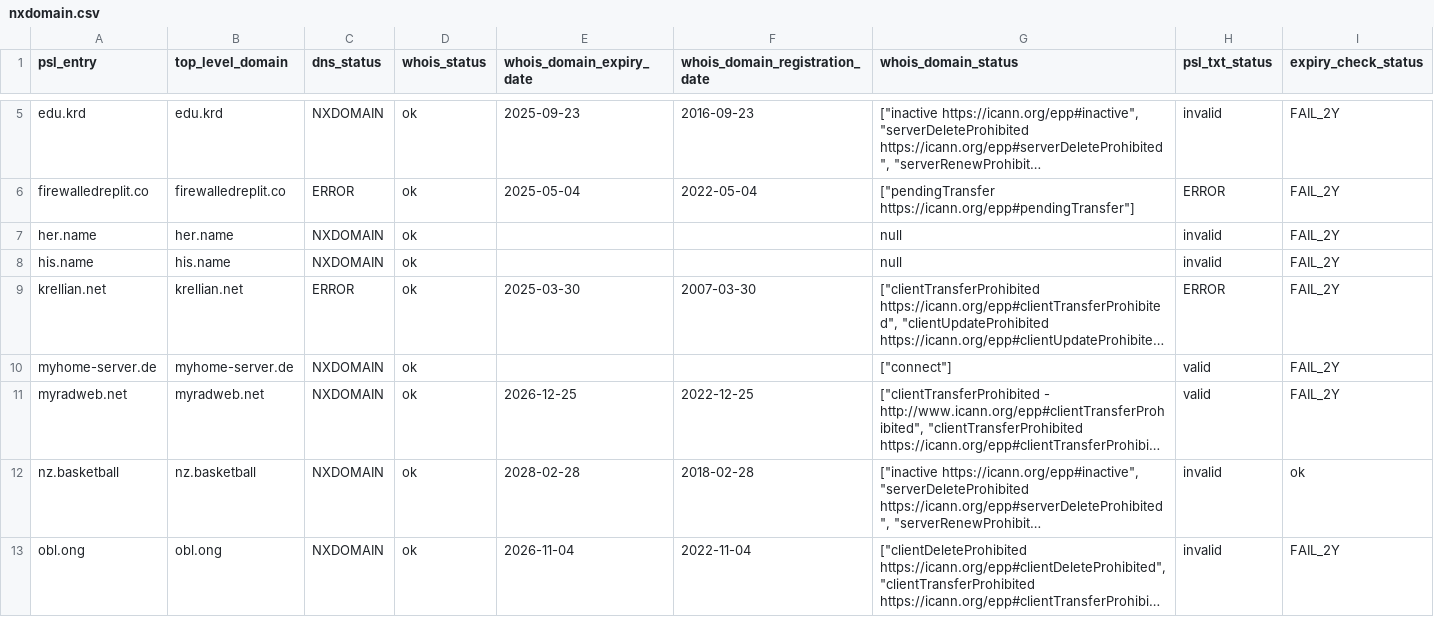
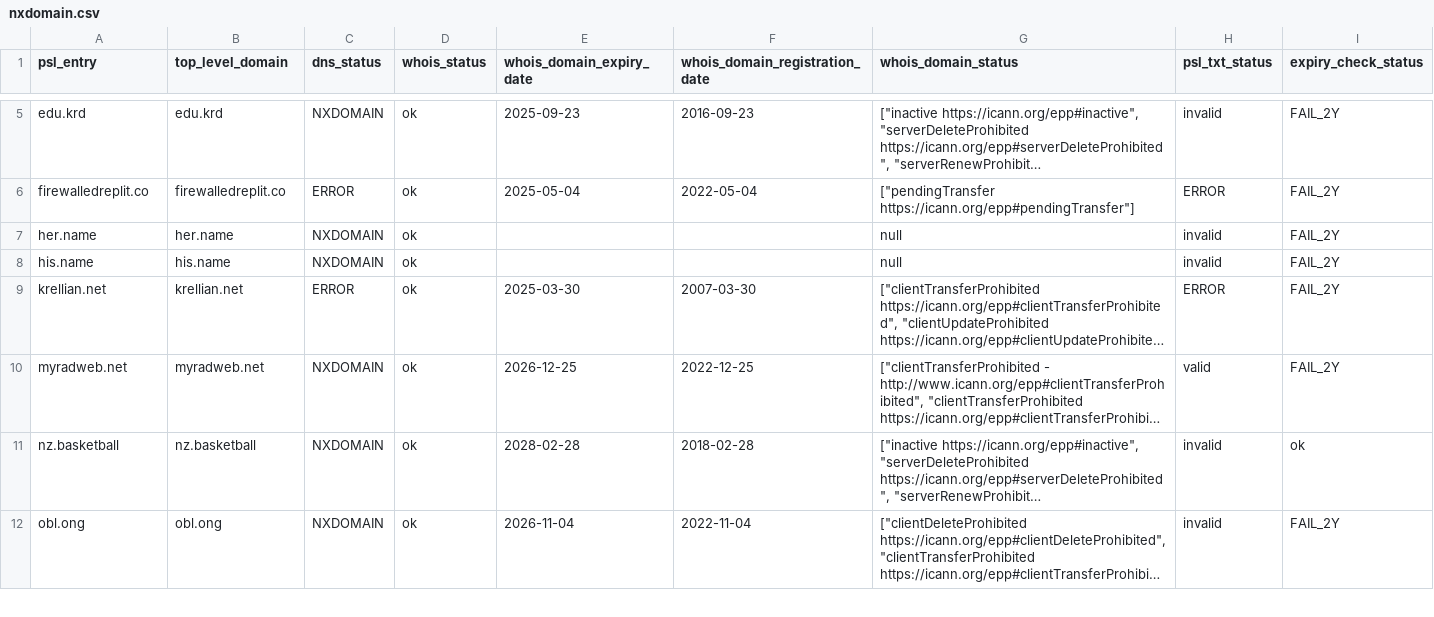
Before and after one commit to groundcat/PSL-private-domains-checker, a CSV file: data/nxdomain.csv, drawn as a sheet; only a part is shown, gaps mark what is left out; long unchanged cells end in …; the diff names each change by its address in the sheet, - before the commit and + after, or states it on an @@ line.

```diff
--- a/data/nxdomain.csv
+++ b/data/nxdomain.csv
-row 10: myhome-server.de | myhome-server.de | NXDOMAIN | ok |  |  | ["connect"] | valid | FAIL_2Y
```
Also changed, not shown: data/all.csv, data/expiry_less_than_2yrs.csv, 1 other file.
